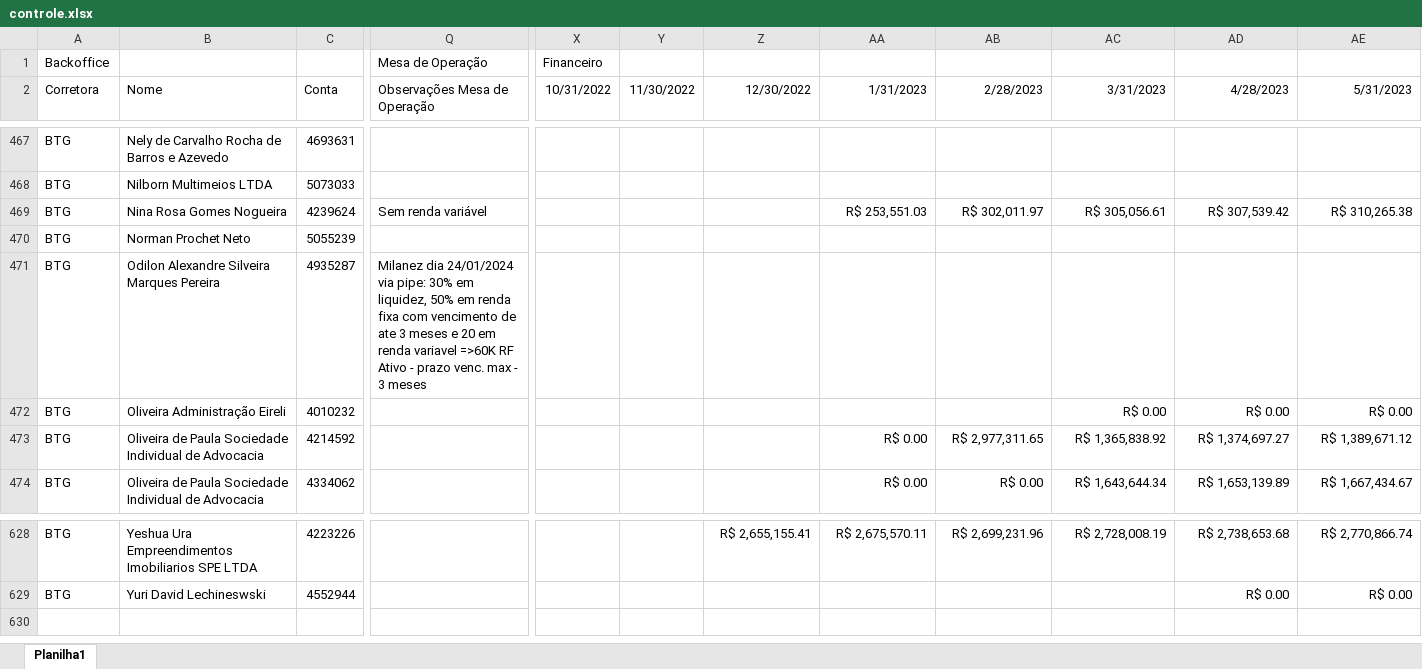
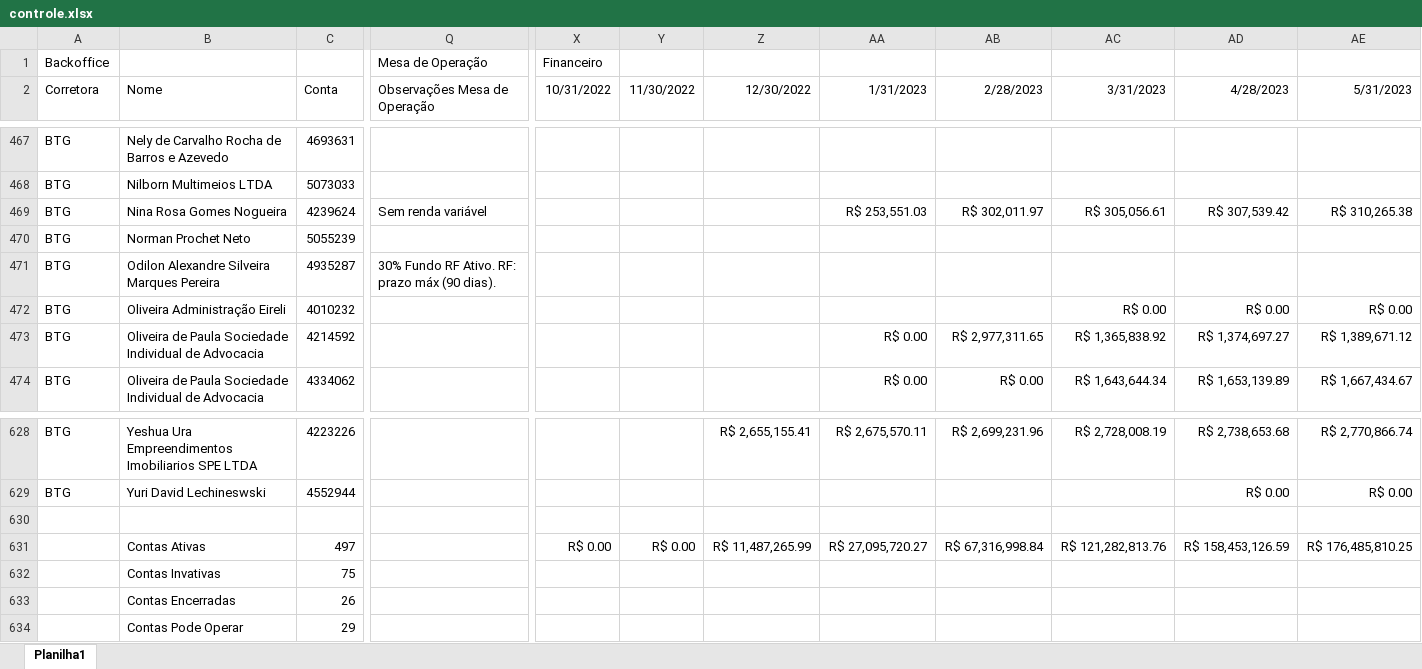
Before and after one commit to lauroteles/app_mesa_de_opera-es_corrigido, an Excel workbook: controle.xlsx, sheet Planilha1, drawn as a sheet; only a part is shown, gaps mark what is left out; values as stored, in another font and other column widths than the file's, no borders; rows hold the shown columns only; the diff names each change by its address in the sheet, - before the commit and + after, or states it on an @@ line.

```diff
--- a/controle.xlsx (sheet Planilha1)
+++ b/controle.xlsx (sheet Planilha1)
-Q471 (Observações Mesa de Operação): Milanez dia 24/01/2024 via pipe: 30% em liquidez, 50% em renda fixa com vencimento de ate 3 meses e 20 em renda variavel =>60K RF Ativo - prazo venc. max - 3 meses
+Q471 (Observações Mesa de Operação): 30% Fundo RF Ativo. RF: prazo máx (90 dias).
+row 630: (empty)
+row 631:  | Contas Ativas | 497 |  | R$ 0.00 | R$ 0.00 | R$ 11,487,265.99 | R$ 27,095,720.27 | R$ 67,316,998.84 | R$ 121,282,813.76 | R$ 158,453,126.59 | R$ 176,485,810.25
+row 632:  | Contas Invativas | 75
+row 633:  | Contas Encerradas | 26
+row 634:  | Contas Pode Operar | 29
```
Also changed, not shown: PL Total.xlsx, Saldo.xlsx.
